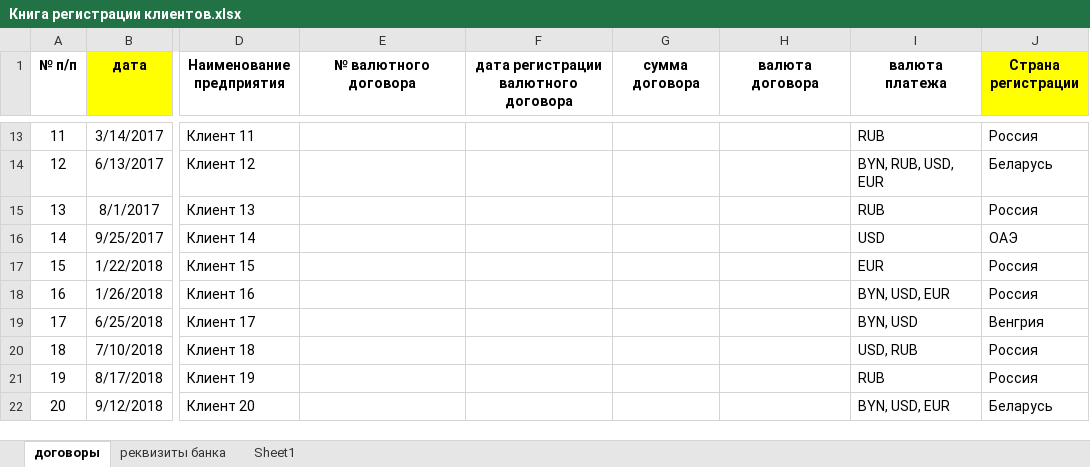
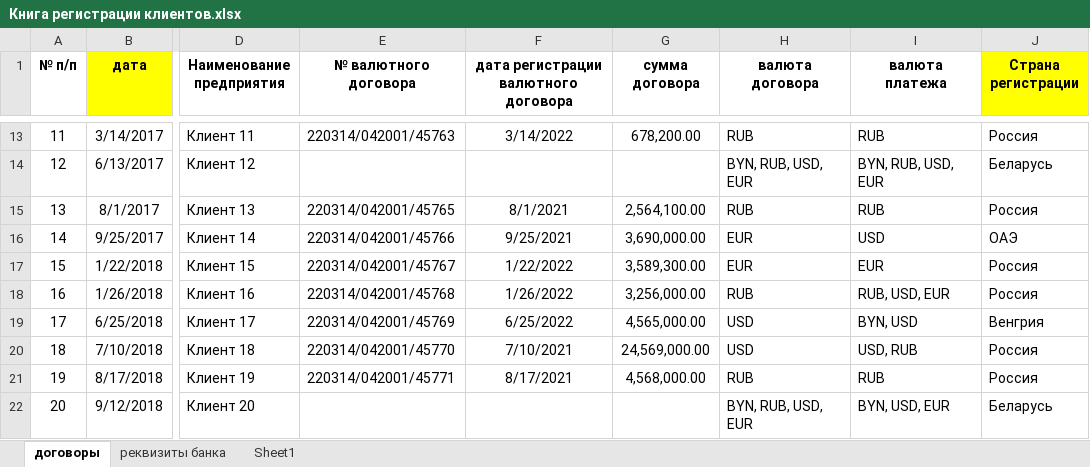
Before and after one commit to boyvano/BelInt_WebHelper, an Excel workbook: BelInt_WebHelper/Docs/курсовая для работы/Книга регистрации клиентов.xlsx, sheet договоры, drawn as a sheet; only a part is shown, gaps mark what is left out; values as stored, in another font and other column widths than the file's, no borders; the diff covers the shown part only; the diff names each change by its address in the sheet, - before the commit and + after, or states it on an @@ line.

```diff
--- a/BelInt_WebHelper/Docs/курсовая для работы/Книга регистрации клиентов.xlsx (sheet договоры)
+++ b/BelInt_WebHelper/Docs/курсовая для работы/Книга регистрации клиентов.xlsx (sheet договоры)
-E13 (№ валютного договора): (empty)
+E13 (№ валютного договора): 220314/042001/45763
-F13: (empty)
+F13: 3/14/2022
-G13 (сумма договора): (empty)
+G13 (сумма договора): 678,200.00
-H13 (валюта договора): (empty)
+H13 (валюта договора): RUB
-H14 (валюта договора): (empty)
+H14 (валюта договора): BYN, RUB, USD, EUR
-E15 (№ валютного договора): (empty)
+E15 (№ валютного договора): 220314/042001/45765
-F15: (empty)
+F15: 8/1/2021
-G15 (сумма договора): (empty)
+G15 (сумма договора): 2,564,100.00
-H15 (валюта договора): (empty)
+H15 (валюта договора): RUB
-E16 (№ валютного договора): (empty)
+E16 (№ валютного договора): 220314/042001/45766
-F16: (empty)
+F16: 9/25/2021
-G16 (сумма договора): (empty)
+G16 (сумма договора): 3,690,000.00
-H16:H17 (валюта договора): (empty)
+H16:H17 (валюта договора): EUR
-E17 (№ валютного договора): (empty)
+E17 (№ валютного договора): 220314/042001/45767
-F17: (empty)
+F17: 1/22/2022
-G17 (сумма договора): (empty)
+G17 (сумма договора): 3,589,300.00
-E18 (№ валютного договора): (empty)
+E18 (№ валютного договора): 220314/042001/45768
-F18: (empty)
+F18: 1/26/2022
-G18 (сумма договора): (empty)
+G18 (сумма договора): 3,256,000.00
-H18 (валюта договора): (empty)
+H18 (валюта договора): RUB
-I18 (валюта платежа): BYN, USD, EUR
+I18 (валюта платежа): RUB, USD, EUR
-E19 (№ валютного договора): (empty)
+E19 (№ валютного договора): 220314/042001/45769
-F19: (empty)
+F19: 6/25/2022
-G19 (сумма договора): (empty)
+G19 (сумма договора): 4,565,000.00
-H19:H20 (валюта договора): (empty)
+H19:H20 (валюта договора): USD
-E20 (№ валютного договора): (empty)
+E20 (№ валютного договора): 220314/042001/45770
-F20: (empty)
+F20: 7/10/2021
-G20 (сумма договора): (empty)
+G20 (сумма договора): 24,569,000.00
-E21 (№ валютного договора): (empty)
+E21 (№ валютного договора): 220314/042001/45771
-F21: (empty)
+F21: 8/17/2021
-G21 (сумма договора): (empty)
+G21 (сумма договора): 4,568,000.00
-H21 (валюта договора): (empty)
+H21 (валюта договора): RUB
-H22 (валюта договора): (empty)
+H22 (валюта договора): BYN, RUB, USD, EUR
```
Also changed, not shown: 385 edited cells elsewhere in this sheet, 1 other file.
